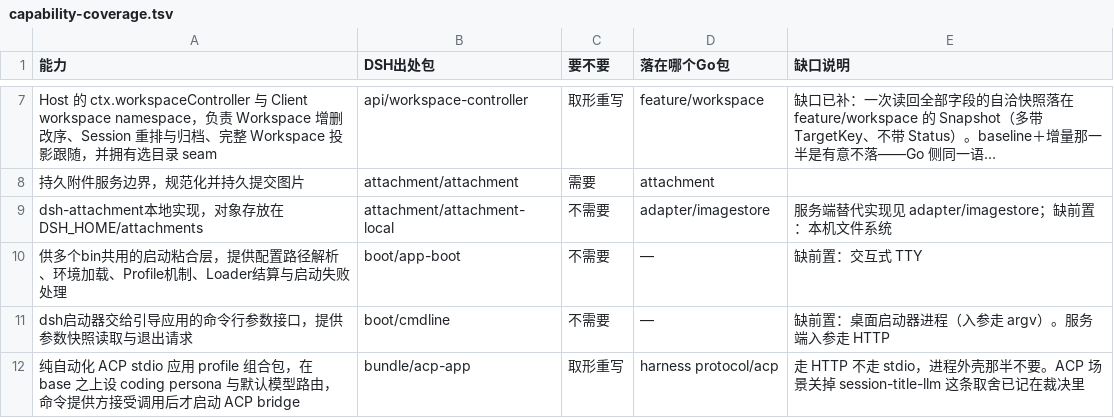
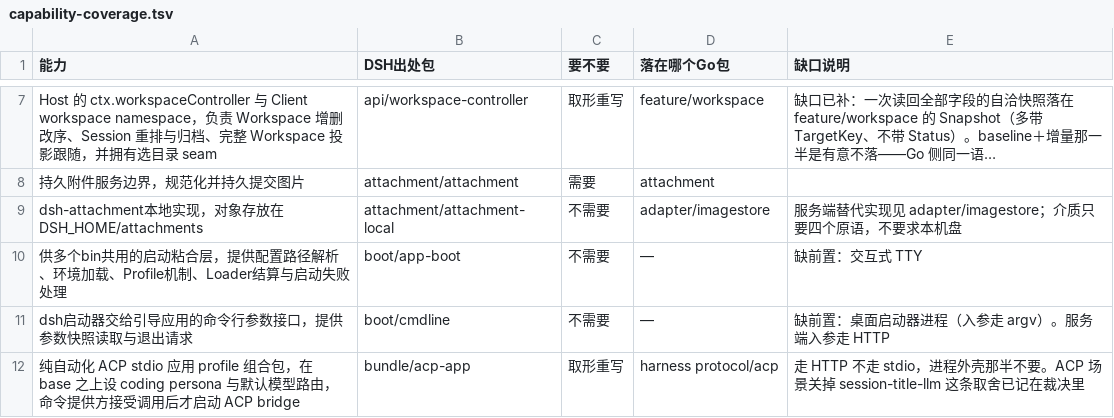
Before and after one commit to snight1983/ds-harness-go, a TSV file: docs/portmap/capability-coverage.tsv, drawn as a sheet; only a part is shown, gaps mark what is left out; long unchanged cells end in …; the diff names each change by its address in the sheet, - before the commit and + after, or states it on an @@ line.

```diff
--- a/docs/portmap/capability-coverage.tsv
+++ b/docs/portmap/capability-coverage.tsv
-E9 (缺口说明): 服务端替代实现见 adapter/imagestore；缺前置：本机文件系统
+E9 (缺口说明): 服务端替代实现见 adapter/imagestore；介质只要四个原语，不要求本机盘
```
Also changed, not shown: docs/layers.tsv, 49 other files.
